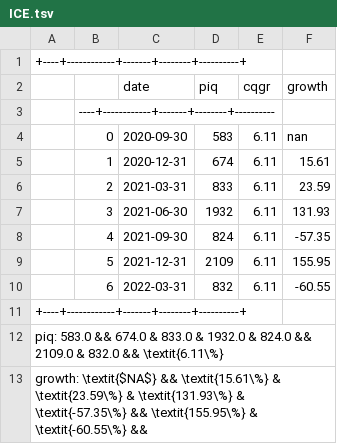
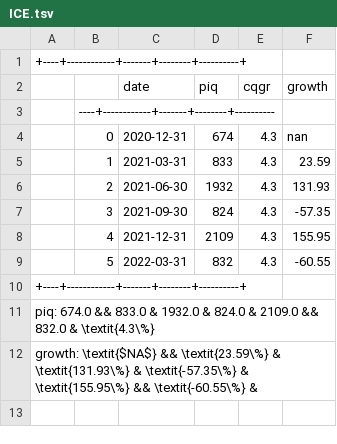
Before and after one commit to tengandreaxu/defi-value-investing, a TSV file: tables/digital_assets/ICE.tsv, drawn as a sheet.

```diff
--- a/tables/digital_assets/ICE.tsv
+++ b/tables/digital_assets/ICE.tsv
@@ -3,11 +3,10 @@
 |----+------------+-------+--------+----------|
-|  0 | 2020-09-30 |   583 |   6.11 |   nan    |
-|  1 | 2020-12-31 |   674 |   6.11 |    15.61 |
-|  2 | 2021-03-31 |   833 |   6.11 |    23.59 |
-|  3 | 2021-06-30 |  1932 |   6.11 |   131.93 |
-|  4 | 2021-09-30 |   824 |   6.11 |   -57.35 |
-|  5 | 2021-12-31 |  2109 |   6.11 |   155.95 |
-|  6 | 2022-03-31 |   832 |   6.11 |   -60.55 |
+|  0 | 2020-12-31 |   674 |    4.3 |   nan    |
+|  1 | 2021-03-31 |   833 |    4.3 |    23.59 |
+|  2 | 2021-06-30 |  1932 |    4.3 |   131.93 |
+|  3 | 2021-09-30 |   824 |    4.3 |   -57.35 |
+|  4 | 2021-12-31 |  2109 |    4.3 |   155.95 |
+|  5 | 2022-03-31 |   832 |    4.3 |   -60.55 |
 +----+------------+-------+--------+----------+
-piq:	583.0 && 674.0 & 833.0 & 1932.0 & 824.0 && 2109.0 & 832.0 && \textit{6.11\%}
-growth:	\textit{$NA$} && \textit{15.61\%} & \textit{23.59\%} & \textit{131.93\%} & \textit{-57.35\%} && \textit{155.95\%} & \textit{-60.55\%} &&
+piq:	674.0 && 833.0 & 1932.0 & 824.0 & 2109.0 && 832.0 & \textit{4.3\%}
+growth:	\textit{$NA$} && \textit{23.59\%} & \textit{131.93\%} & \textit{-57.35\%} & \textit{155.95\%} && \textit{-60.55\%} &
```
Also changed, not shown: tables/digital_assets/BAC.tsv, tables/digital_assets/BRK.B.tsv, 16 other files.
